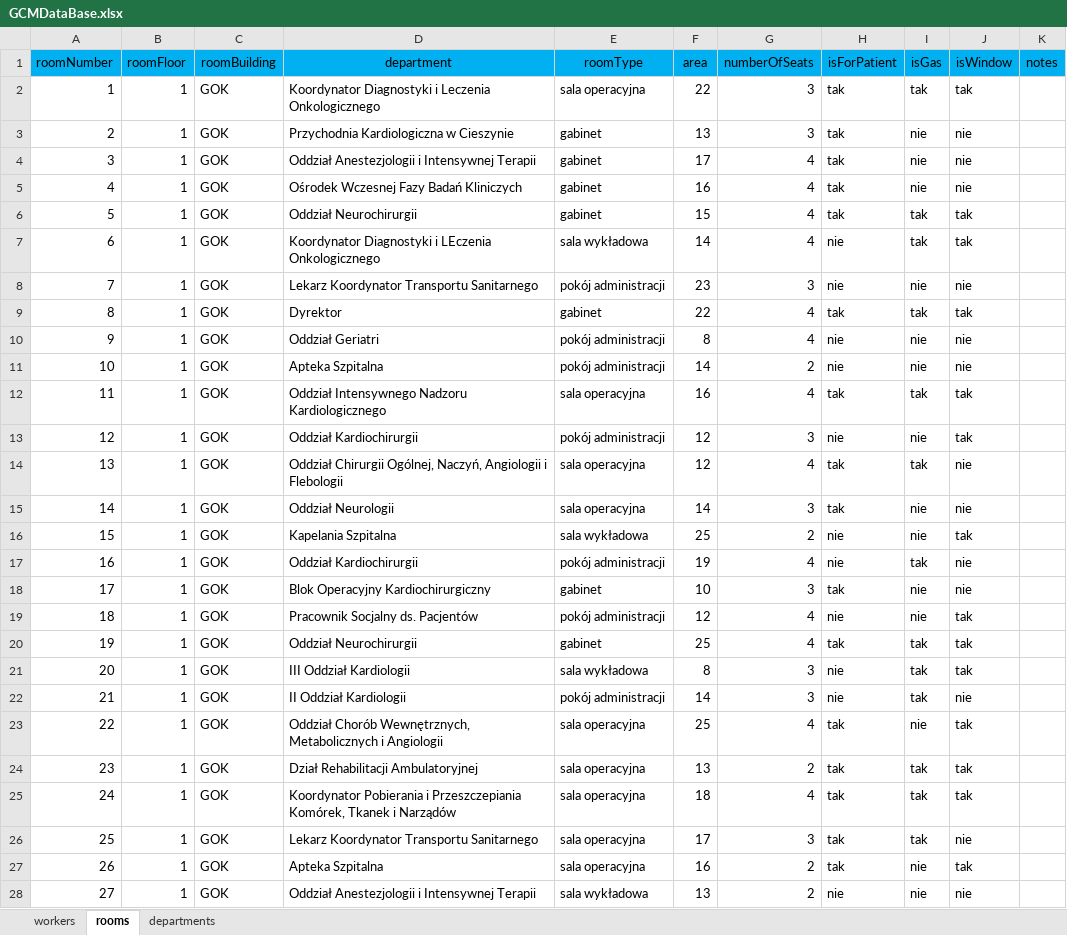
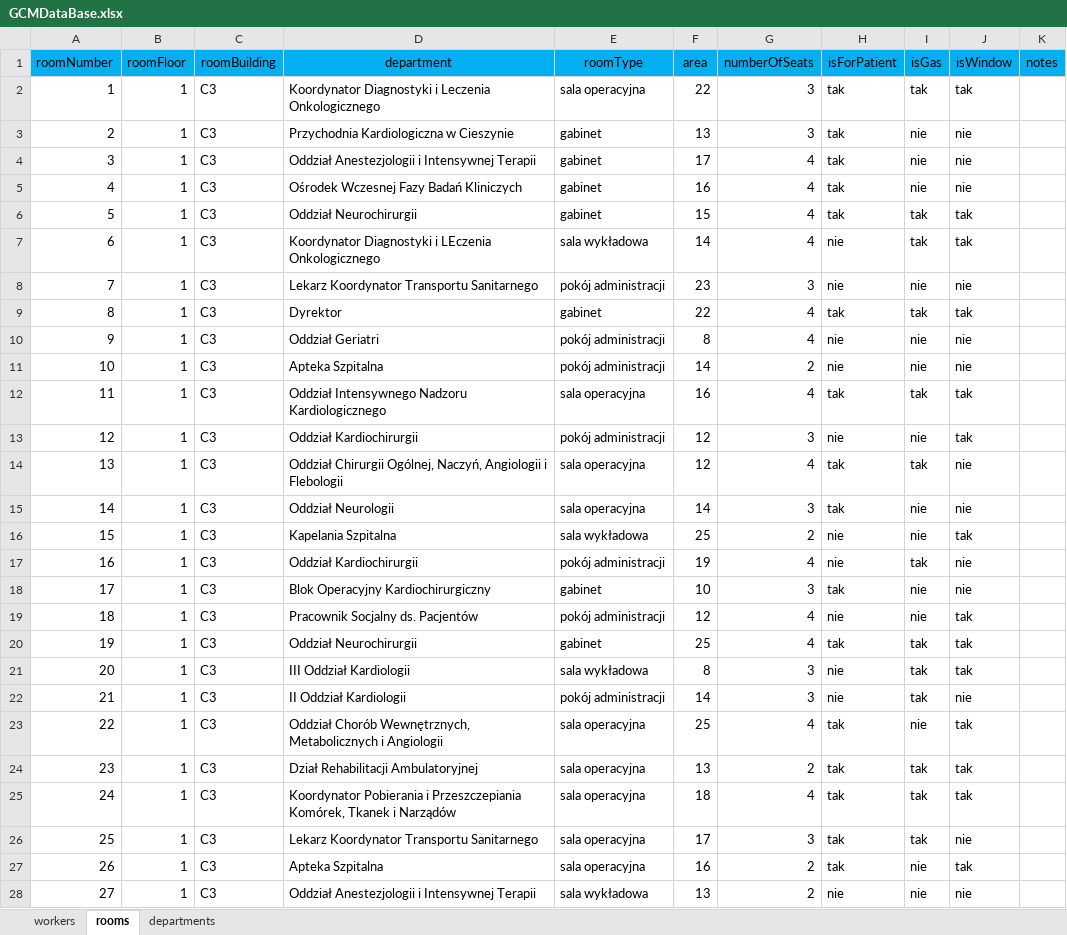
Before and after one commit to szymakowski/GCMHospitalRoomRecord, an Excel workbook: GCMDataBase.xlsx, sheet rooms, drawn as a sheet; only a part is shown; values as stored, in another font and other column widths than the file's, no borders; the diff covers the shown part only; the diff names each change by its address in the sheet, - before the commit and + after, or states it on an @@ line.

```diff
--- a/GCMDataBase.xlsx (sheet rooms)
+++ b/GCMDataBase.xlsx (sheet rooms)
-C2:C28 (roomBuilding): GOK
+C2:C28 (roomBuilding): C3
```
Also changed, not shown: 153 edited cells elsewhere in this sheet, 14 other files.
